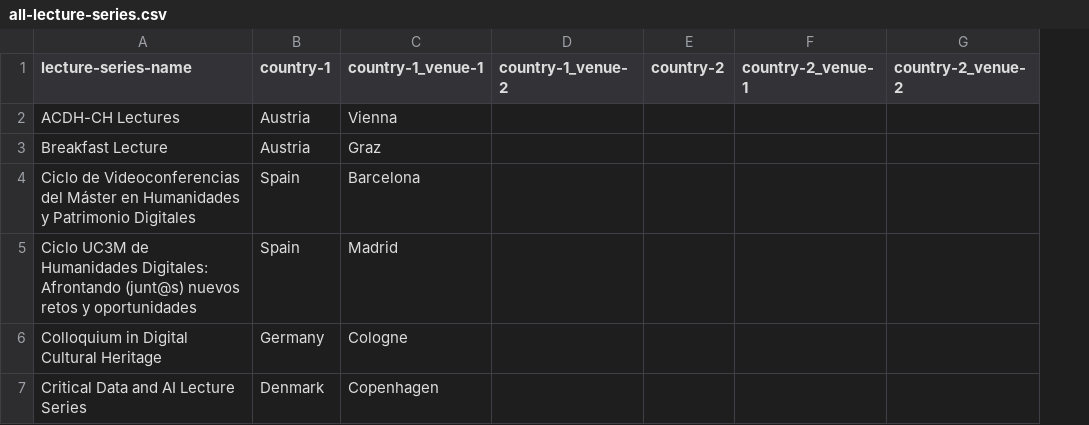
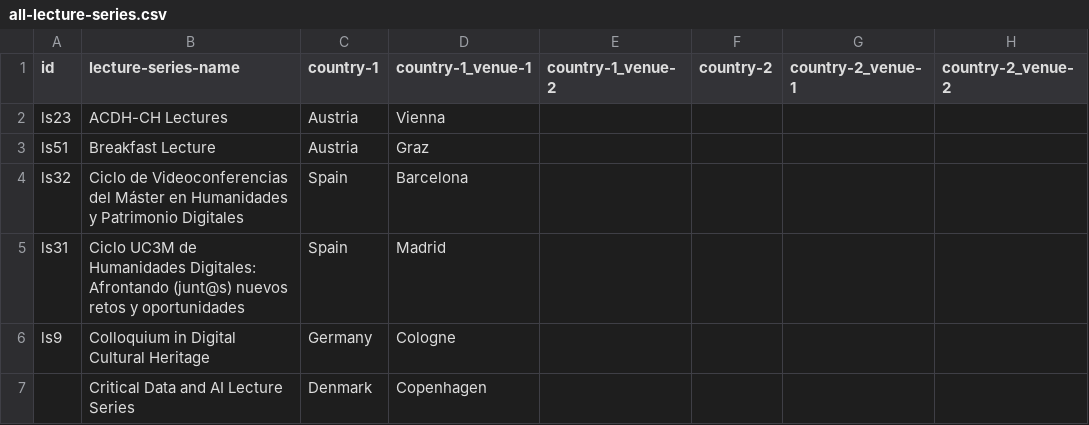
Before and after one commit to erre1998/lectures-that-link, a CSV file: all-lecture-series.csv, drawn as a sheet; only a part is shown; the diff covers the shown part only; the diff names each change by its address in the sheet, - before the commit and + after, or states it on an @@ line.

Commit message:
corrected structure of UCLDH series, ls 54

```diff
--- a/all-lecture-series.csv
+++ b/all-lecture-series.csv
+column A (id), rows 2-6: ls23 | ls51 | ls32 | ls31 | ls9
```
Also changed, not shown: 1 added row and 2 edited cells elsewhere in this file, 3 other files.
